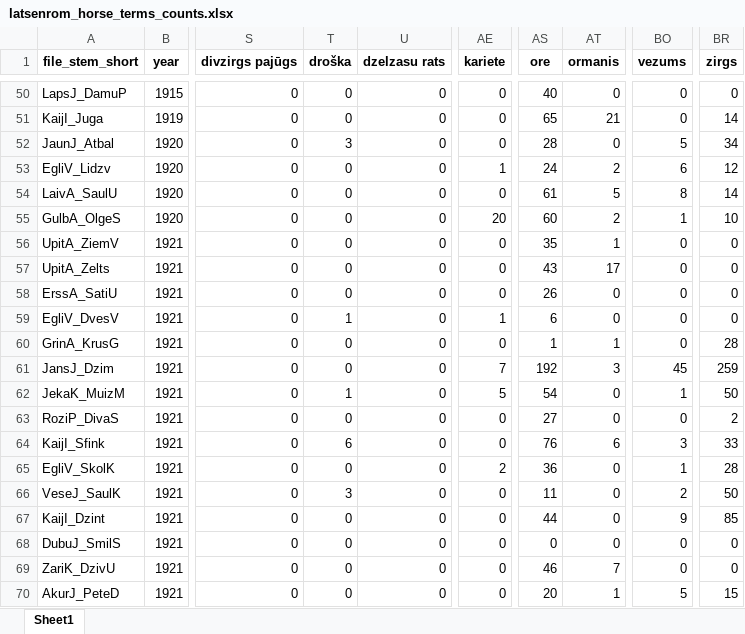
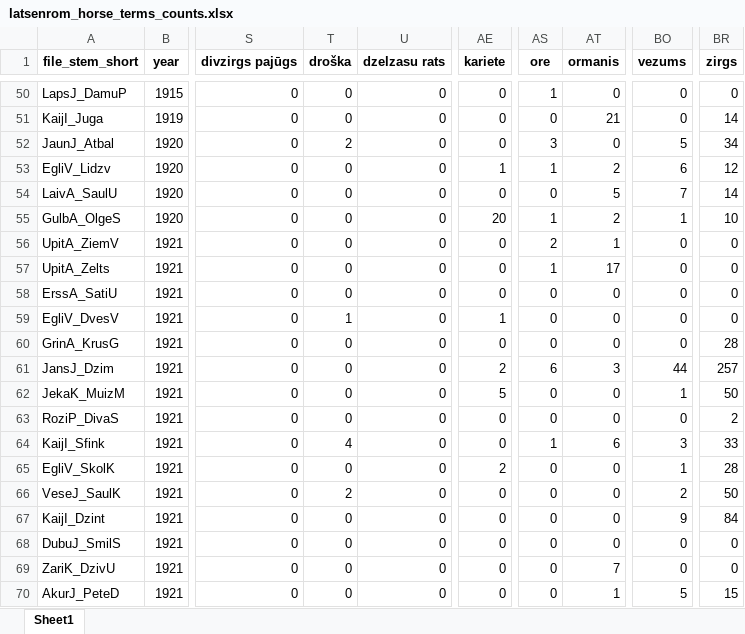
Before and after one commit to ValRCS/lnb_transports, an Excel workbook: xlsx/latsenrom_horse_terms_counts.xlsx, sheet Sheet1, drawn as a sheet; only a part is shown, gaps mark what is left out; values as stored, in another font and other column widths than the file's, no borders; the diff covers the shown part only; the diff names each change by its address in the sheet, - before the commit and + after, or states it on an @@ line.

```diff
--- a/xlsx/latsenrom_horse_terms_counts.xlsx (sheet Sheet1)
+++ b/xlsx/latsenrom_horse_terms_counts.xlsx (sheet Sheet1)
-AS50 (ore): 40
+AS50 (ore): 1
-AS51 (ore): 65
+AS51 (ore): 0
-T52 (droška): 3
+T52 (droška): 2
-AS52 (ore): 28
+AS52 (ore): 3
-AS53 (ore): 24
+AS53 (ore): 1
-AS54 (ore): 61
+AS54 (ore): 0
-BO54 (vezums): 8
+BO54 (vezums): 7
-AS55 (ore): 60
+AS55 (ore): 1
-AS56 (ore): 35
+AS56 (ore): 2
-AS57 (ore): 43
+AS57 (ore): 1
-AS58 (ore): 26
+AS58 (ore): 0
-AS59 (ore): 6
+AS59 (ore): 0
-AS60 (ore): 1
+AS60 (ore): 0
-AT60 (ormanis): 1
+AT60 (ormanis): 0
-AE61 (kariete): 7
+AE61 (kariete): 2
-AS61 (ore): 192
+AS61 (ore): 6
-BO61 (vezums): 45
+BO61 (vezums): 44
-BR61 (zirgs): 259
+BR61 (zirgs): 257
-T62 (droška): 1
+T62 (droška): 0
-AS62 (ore): 54
+AS62 (ore): 0
-AS63 (ore): 27
+AS63 (ore): 0
-T64 (droška): 6
+T64 (droška): 4
-AS64 (ore): 76
+AS64 (ore): 1
-AS65 (ore): 36
+AS65 (ore): 0
-T66 (droška): 3
+T66 (droška): 2
-AS66 (ore): 11
+AS66 (ore): 0
-AS67 (ore): 44
+AS67 (ore): 0
-BR67 (zirgs): 85
+BR67 (zirgs): 84
-AS69 (ore): 46
+AS69 (ore): 0
-AS70 (ore): 20
+AS70 (ore): 0
```
Also changed, not shown: 616 edited cells elsewhere in this sheet, xlsx/latsenrom_moto_terms_counts.xlsx, 2 other files.
